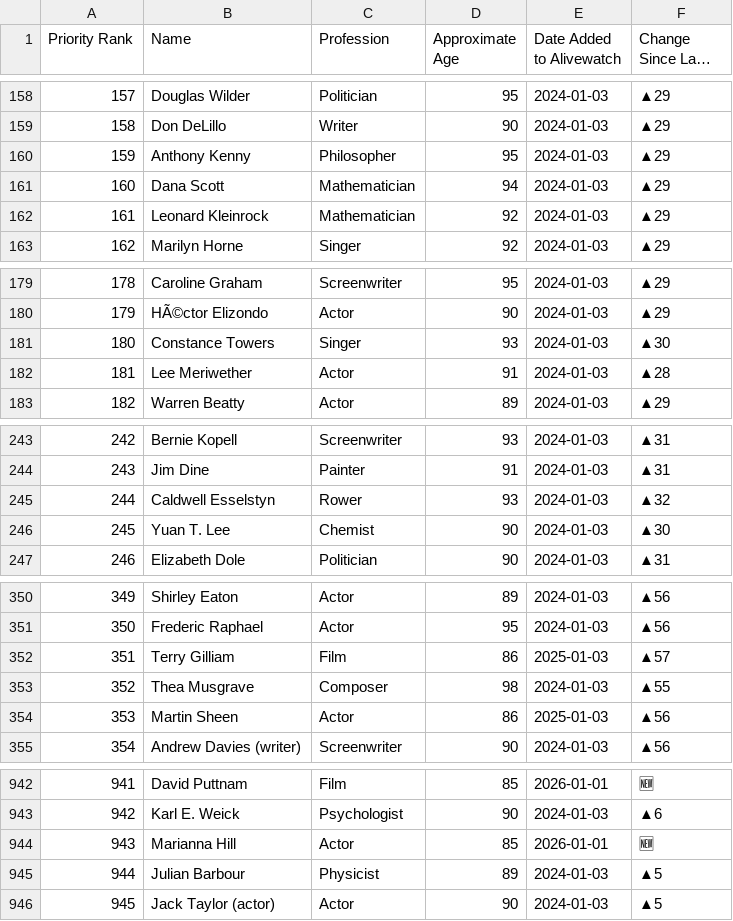
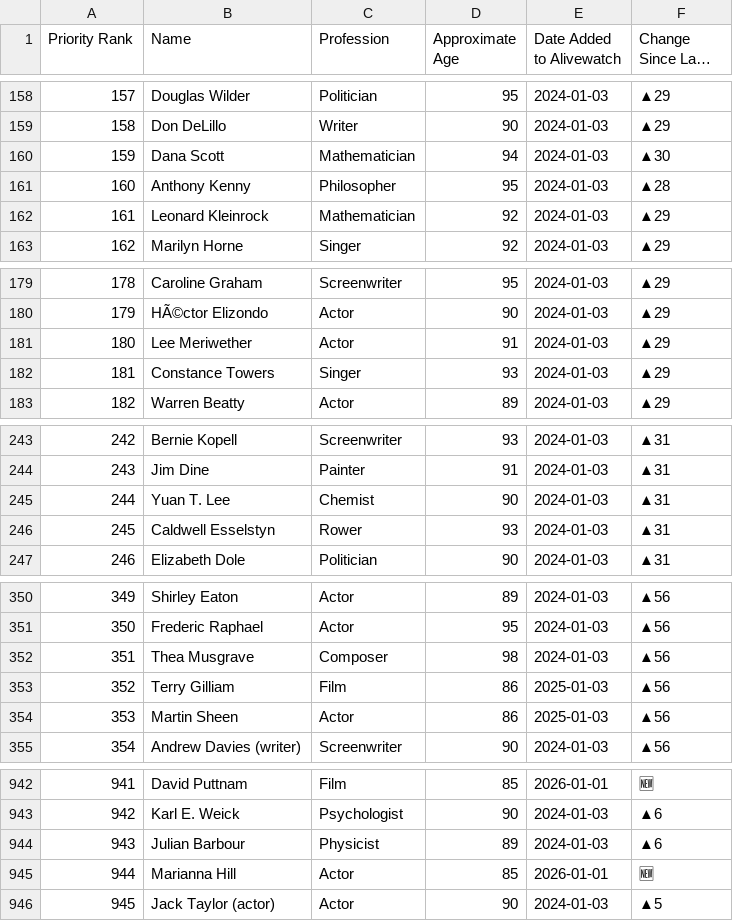
Before and after one commit to Viperiser/alivewatch, a CSV file: data/On_Alivewatch.csv, drawn as a sheet; only a part is shown, gaps mark what is left out; long unchanged cells end in …; removed rows and columns are numbered as before the commit, all else as after; the diff covers the shown part only; the diff names each change by its address in the sheet, - before the commit and + after, or states it on an @@ line.

```diff
--- a/data/On_Alivewatch.csv
+++ b/data/On_Alivewatch.csv
+row 160: 159 | Dana Scott | Mathematician | 94 | 2024-01-03 | ▲30
@@ column A (Priority Rank) renumbered from row 161 down @@
-F161 (Change Since Last Year): ▲29
+F161 (Change Since Last Year): ▲28
-row 161: 160 | Dana Scott | Mathematician | 94 | 2024-01-03 | ▲29
-row 181: 180 | Constance Towers | Singer | 93 | 2024-01-03 | ▲30
-F181 (Change Since Last Year): ▲28
+F181 (Change Since Last Year): ▲29
+row 182: 181 | Constance Towers | Singer | 93 | 2024-01-03 | ▲29
-row 245: 244 | Caldwell Esselstyn | Rower | 93 | 2024-01-03 | ▲32
-F245 (Change Since Last Year): ▲30
+F245 (Change Since Last Year): ▲31
+row 246: 245 | Caldwell Esselstyn | Rower | 93 | 2024-01-03 | ▲31
-row 352: 351 | Terry Gilliam | Film | 86 | 2025-01-03 | ▲57
-F352 (Change Since Last Year): ▲55
+F352 (Change Since Last Year): ▲56
+row 353: 352 | Terry Gilliam | Film | 86 | 2025-01-03 | ▲56
+row 944: 943 | Julian Barbour | Physicist | 89 | 2024-01-03 | ▲6
-row 945: 944 | Julian Barbour | Physicist | 89 | 2024-01-03 | ▲5
```
Also changed, not shown: 1 removed row elsewhere in this file, data/Alivewatch_by_date_added.csv, 3 other files.
